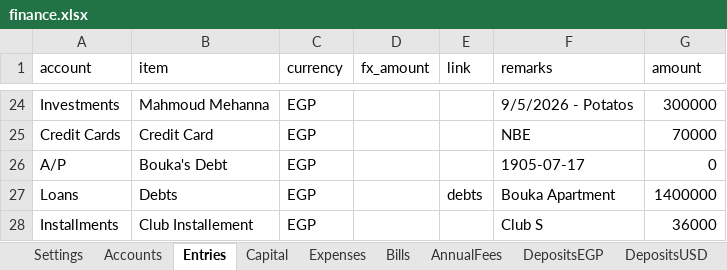
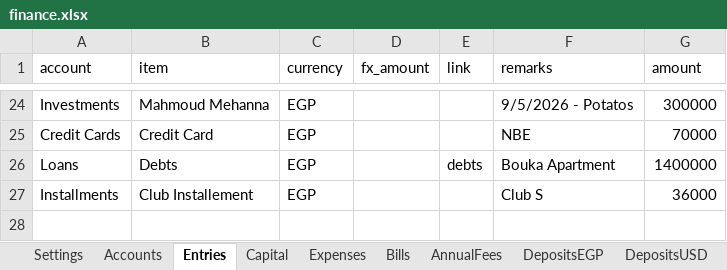
Before and after one commit to ahmedm838/personal-finance, an Excel workbook: docs/finance.xlsx, sheet Entries, drawn as a sheet; only a part is shown, gaps mark what is left out; values as stored, in another font and other column widths than the file's, no borders; the diff names each change by its address in the sheet, - before the commit and + after, or states it on an @@ line.

Commit message:
Update figures from the web app

```diff
--- a/docs/finance.xlsx (sheet Entries)
+++ b/docs/finance.xlsx (sheet Entries)
-row 26: A/P | Bouka's Debt | EGP |  |  | 1905-07-17 | 0
```
